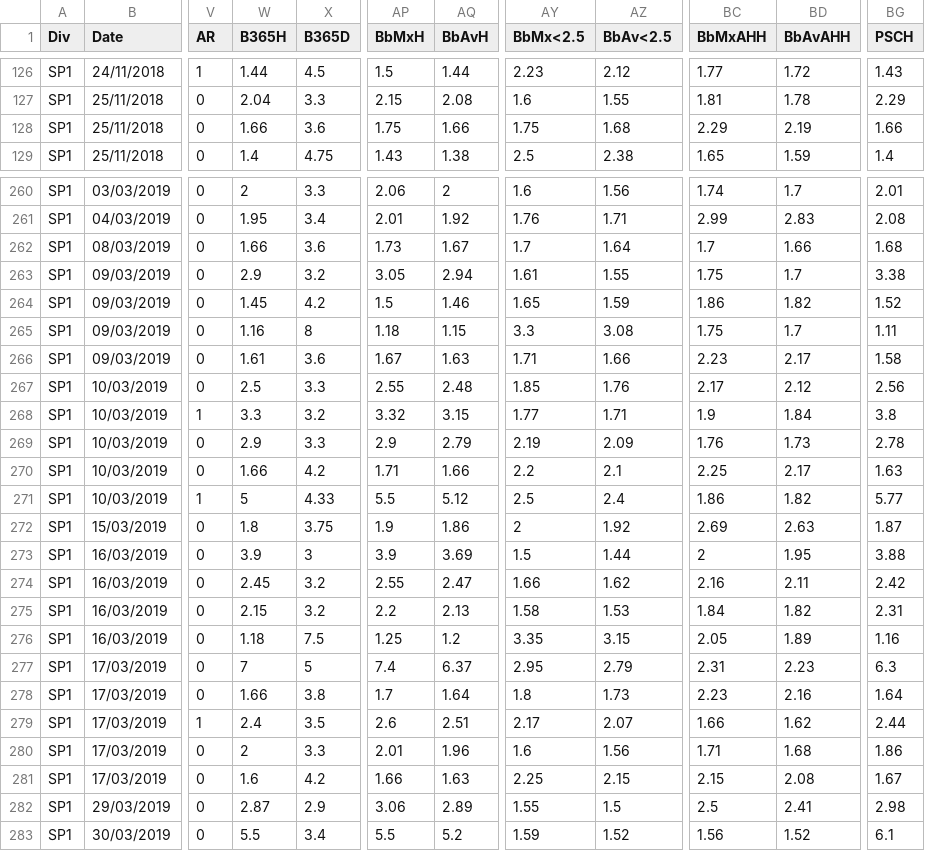
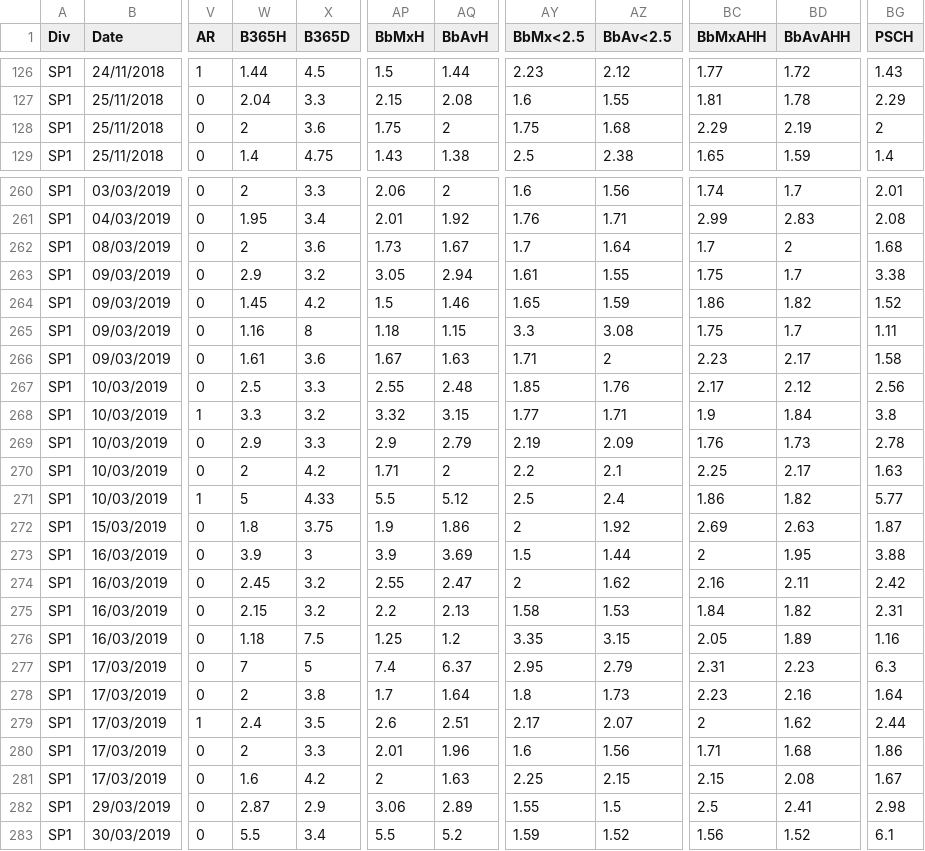
Before and after one commit to igorMales98/Rezultati-Back, a CSV file: src/main/resources/data/season_1819_csv_spain.csv, drawn as a sheet; only a part is shown, gaps mark what is left out; the diff covers the shown part only; the diff names each change by its address in the sheet, - before the commit and + after, or states it on an @@ line.

```diff
--- a/src/main/resources/data/season_1819_csv_spain.csv
+++ b/src/main/resources/data/season_1819_csv_spain.csv
-W128 (B365H): 1.66
+W128 (B365H): 2
-AQ128 (BbAvH): 1.66
+AQ128 (BbAvH): 2
-BG128 (PSCH): 1.66
+BG128 (PSCH): 2
-W262 (B365H): 1.66
+W262 (B365H): 2
-BD262 (BbAvAHH): 1.66
+BD262 (BbAvAHH): 2
-AZ266 (BbAv<2.5): 1.66
+AZ266 (BbAv<2.5): 2
-W270 (B365H): 1.66
+W270 (B365H): 2
-AQ270 (BbAvH): 1.66
+AQ270 (BbAvH): 2
-AY274 (BbMx<2.5): 1.66
+AY274 (BbMx<2.5): 2
-W278 (B365H): 1.66
+W278 (B365H): 2
-BC279 (BbMxAHH): 1.66
+BC279 (BbMxAHH): 2
-AP281 (BbMxH): 1.66
+AP281 (BbMxH): 2
```
Also changed, not shown: 38 edited cells elsewhere in this file, src/main/resources/data/season_1819_csv.csv, src/main/resources/data/season_1819_csv_italy.csv, 15 other files.
